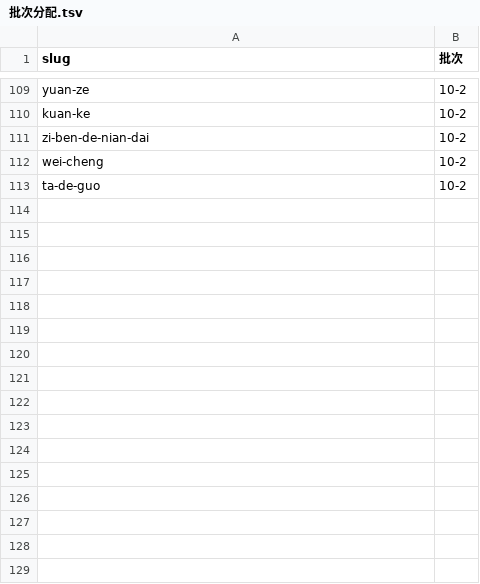
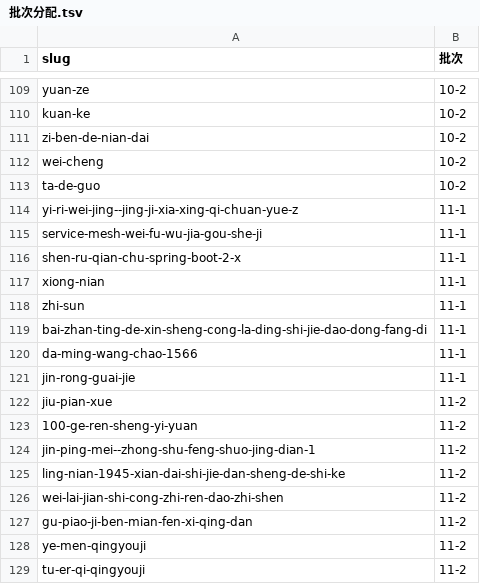
Before and after one commit to ae6623/we-read, a TSV file: 需求/20261105-导图全量重做-379本/批次分配.tsv, drawn as a sheet; only a part is shown, gaps mark what is left out.

Commit message:
feat(mindmap): 第 11 批 16 本并入 main（222/409）
- 分支 6-9、概念 20-35，555 条依据 2-gram 命中率 100%
- 全站不合格 203 → 187；refresh_svg 16 本 0 skip
- 段级合并：仅替换 data-key="svg" 段，对方回填模块全部保留
- 需求文档/素材卡/批次分配一并回填

```diff
--- a/需求/20261105-导图全量重做-379本/批次分配.tsv
+++ b/需求/20261105-导图全量重做-379本/批次分配.tsv
@@ -113 +113,17 @@ wei-cheng	10-2
 ta-de-guo	10-2
+yi-ri-wei-jing--jing-ji-xia-xing-qi-chuan-yue-z	11-1
+service-mesh-wei-fu-wu-jia-gou-she-ji	11-1
+shen-ru-qian-chu-spring-boot-2-x	11-1
+xiong-nian	11-1
+zhi-sun	11-1
+bai-zhan-ting-de-xin-sheng-cong-la-ding-shi-jie-dao-dong-fang-di	11-1
+da-ming-wang-chao-1566	11-1
+jin-rong-guai-jie	11-1
+jiu-pian-xue	11-2
+100-ge-ren-sheng-yi-yuan	11-2
+jin-ping-mei--zhong-shu-feng-shuo-jing-dian-1	11-2
+ling-nian-1945-xian-dai-shi-jie-dan-sheng-de-shi-ke	11-2
+wei-lai-jian-shi-cong-zhi-ren-dao-zhi-shen	11-2
+gu-piao-ji-ben-mian-fen-xi-qing-dan	11-2
+ye-men-qingyouji	11-2
+tu-er-qi-qingyouji	11-2
```
Also changed, not shown: 36 other files.
